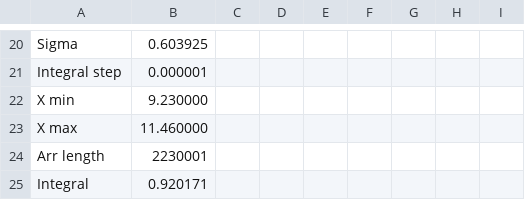
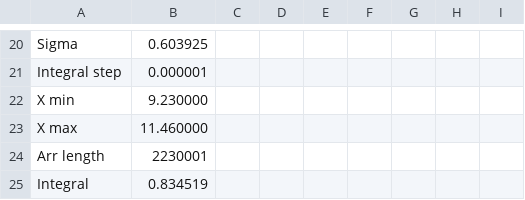
Before and after one commit to belongtothenight/PRML_Code, a CSV file: src/hw2/output/div5_p2_output.csv, drawn as a sheet; only a part is shown, gaps mark what is left out.

```diff
--- a/src/hw2/output/div5_p2_output.csv
+++ b/src/hw2/output/div5_p2_output.csv
@@ -24,2 +24,2 @@ X max, 11.460000
 Arr length, 2230001
-Integral, 0.920171
+Integral, 0.834519
```
Also changed, not shown: src/hw2/output/div5_p1_output.csv, src/hw2/output/div5_p3_output.csv, 18 other files.
